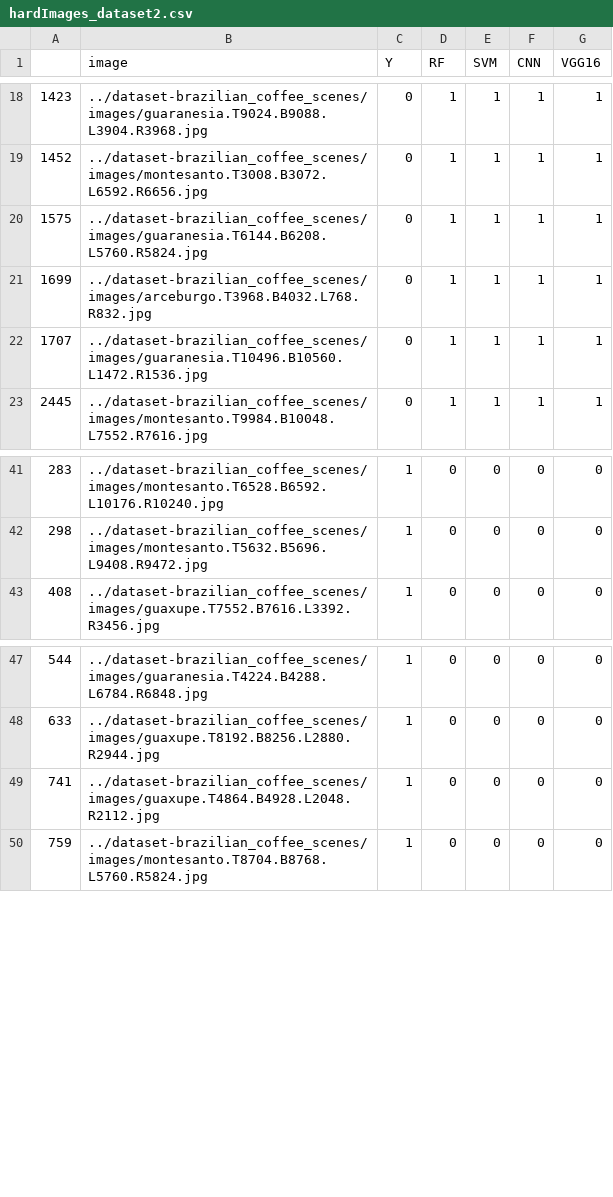
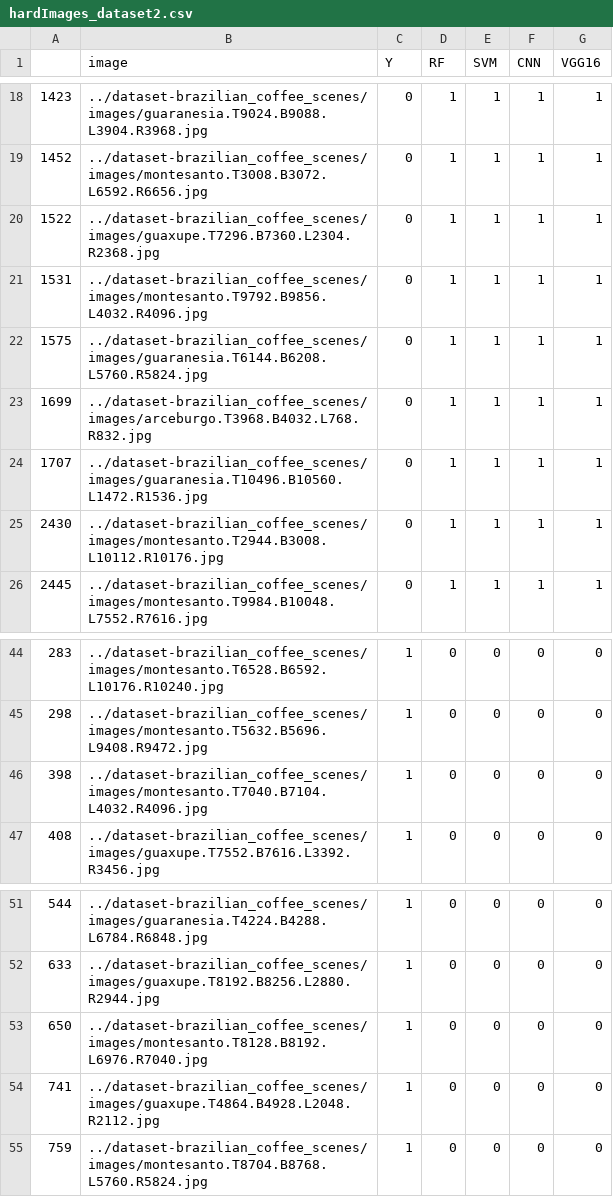
Before and after one commit to ribeiro-julio/crop-image-classification, a CSV file: data/hardImages_dataset2.csv, drawn as a sheet; only a part is shown, gaps mark what is left out; the diff names each change by its address in the sheet, - before the commit and + after, or states it on an @@ line.

```diff
--- a/data/hardImages_dataset2.csv
+++ b/data/hardImages_dataset2.csv
+row 20: 1522 | ../dataset-brazilian_coffee_scenes/images/guaxupe.T7296.B7360.L2304.R2368.jpg | 0 | 1 | 1 | 1 | 1
+row 21: 1531 | ../dataset-brazilian_coffee_scenes/images/montesanto.T9792.B9856.L4032.R4096.jpg | 0 | 1 | 1 | 1 | 1
+row 25: 2430 | ../dataset-brazilian_coffee_scenes/images/montesanto.T2944.B3008.L10112.R10176.jpg | 0 | 1 | 1 | 1 | 1
+row 46: 398 | ../dataset-brazilian_coffee_scenes/images/montesanto.T7040.B7104.L4032.R4096.jpg | 1 | 0 | 0 | 0 | 0
+row 53: 650 | ../dataset-brazilian_coffee_scenes/images/montesanto.T8128.B8192.L6976.R7040.jpg | 1 | 0 | 0 | 0 | 0
```
Also changed, not shown: 14 other files.
